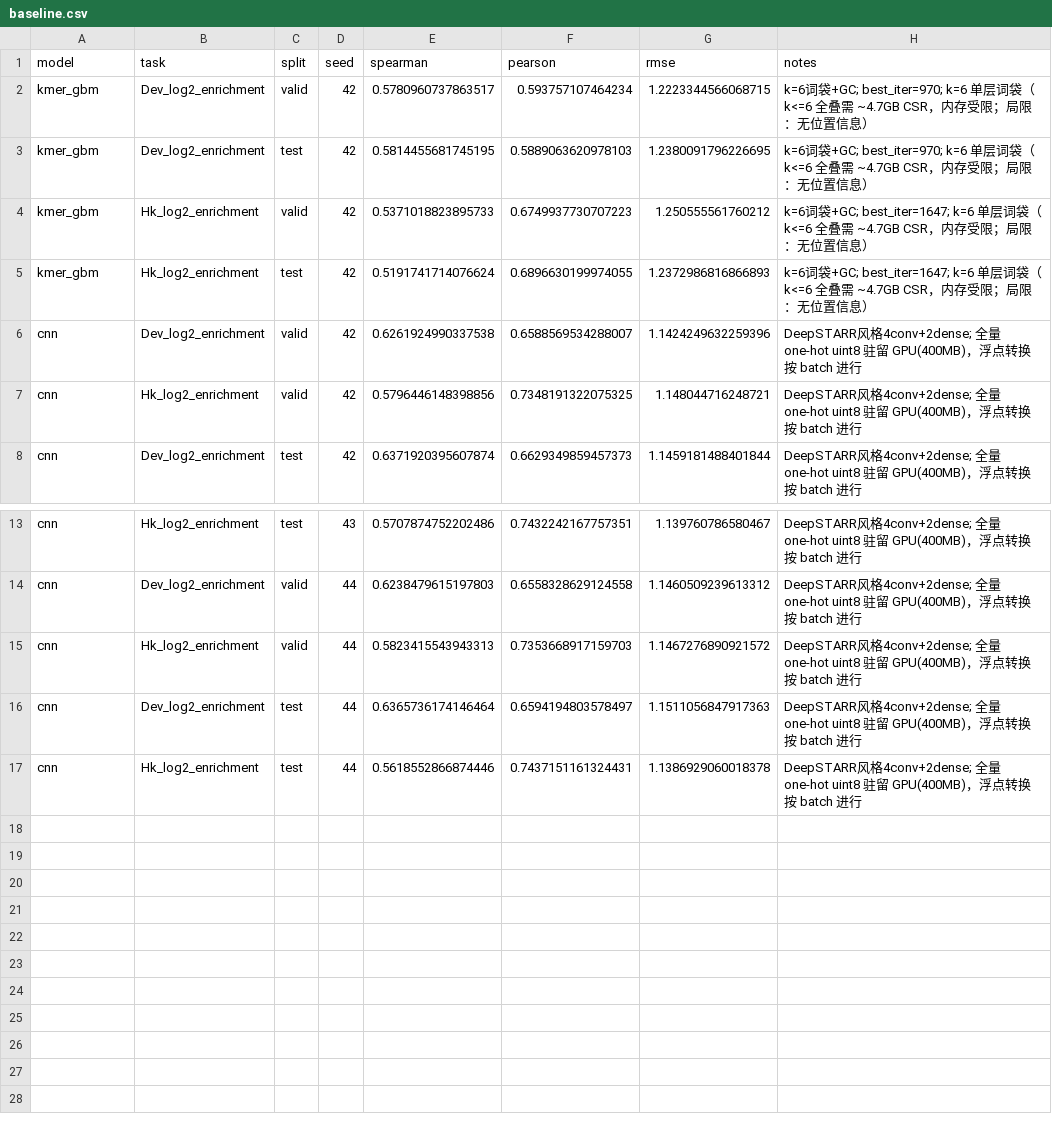
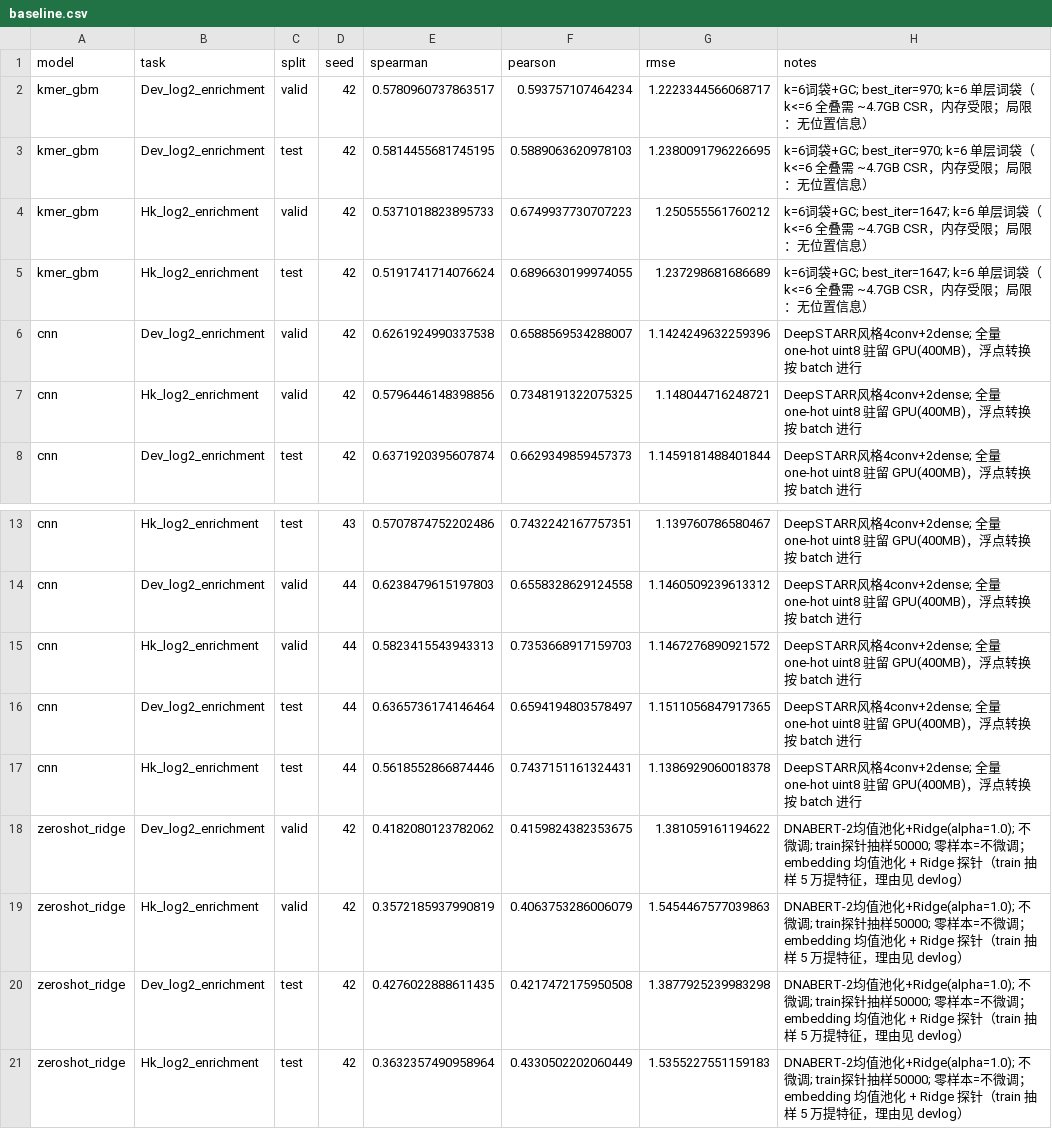
Before and after one commit to fzyz-whx/EnhancerScope, a CSV file: results/baseline.csv, drawn as a sheet; only a part is shown, gaps mark what is left out.

Commit message:
experiment(m2): baseline III zeroshot results + README benchmark table + devlog closure
③零样本(embed+Ridge不微调) test Dev0.428/Hk0.363; README三行benchmark表+复现命令; devlog收尾含五坑(einops/triton-windows/transformers<5/hf-mirror抖动/label数组列); baseline.csv去重后20行

```diff
--- a/results/baseline.csv
+++ b/results/baseline.csv
@@ -1,6 +1,6 @@
 model,task,split,seed,spearman,pearson,rmse,notes
-kmer_gbm,Dev_log2_enrichment,valid,42,0.5780960737863517,0.593757107464234,1.2223344566068715,k=6词袋+GC; best_iter=970; k=6 单层词袋（k<=6 全叠需 ~4.7GB CSR，内存受限；局限：无位置信息）
+kmer_gbm,Dev_log2_enrichment,valid,42,0.5780960737863517,0.593757107464234,1.2223344566068717,k=6词袋+GC; best_iter=970; k=6 单层词袋（k<=6 全叠需 ~4.7GB CSR，内存受限；局限：无位置信息）
 kmer_gbm,Dev_log2_enrichment,test,42,0.5814455681745195,0.5889063620978103,1.2380091796226695,k=6词袋+GC; best_iter=970; k=6 单层词袋（k<=6 全叠需 ~4.7GB CSR，内存受限；局限：无位置信息）
 kmer_gbm,Hk_log2_enrichment,valid,42,0.5371018823895733,0.6749937730707223,1.250555561760212,k=6词袋+GC; best_iter=1647; k=6 单层词袋（k<=6 全叠需 ~4.7GB CSR，内存受限；局限：无位置信息）
-kmer_gbm,Hk_log2_enrichment,test,42,0.5191741714076624,0.6896630199974055,1.2372986816866893,k=6词袋+GC; best_iter=1647; k=6 单层词袋（k<=6 全叠需 ~4.7GB CSR，内存受限；局限：无位置信息）
+kmer_gbm,Hk_log2_enrichment,test,42,0.5191741714076624,0.6896630199974055,1.237298681686689,k=6词袋+GC; best_iter=1647; k=6 单层词袋（k<=6 全叠需 ~4.7GB CSR，内存受限；局限：无位置信息）
 cnn,Dev_log2_enrichment,valid,42,0.6261924990337538,0.6588569534288007,1.1424249632259396,DeepSTARR风格4conv+2dense; 全量 one-hot uint8 驻留 GPU(400MB)，浮点转换按 batch 进行
@@ -15,3 +15,7 @@ cnn,Dev_log2_enrichment,valid,44,0.6238479615197803,0.6558328629124558,1.1460509
 cnn,Hk_log2_enrichment,valid,44,0.5823415543943313,0.7353668917159703,1.1467276890921572,DeepSTARR风格4conv+2dense; 全量 one-hot uint8 驻留 GPU(400MB)，浮点转换按 batch 进行
-cnn,Dev_log2_enrichment,test,44,0.6365736174146464,0.6594194803578497,1.1511056847917363,DeepSTARR风格4conv+2dense; 全量 one-hot uint8 驻留 GPU(400MB)，浮点转换按 batch 进行
+cnn,Dev_log2_enrichment,test,44,0.6365736174146464,0.6594194803578497,1.1511056847917365,DeepSTARR风格4conv+2dense; 全量 one-hot uint8 驻留 GPU(400MB)，浮点转换按 batch 进行
 cnn,Hk_log2_enrichment,test,44,0.5618552866874446,0.7437151161324431,1.1386929060018378,DeepSTARR风格4conv+2dense; 全量 one-hot uint8 驻留 GPU(400MB)，浮点转换按 batch 进行
+zeroshot_ridge,Dev_log2_enrichment,valid,42,0.4182080123782062,0.4159824382353675,1.381059161194622,DNABERT-2均值池化+Ridge(alpha=1.0); 不微调; train探针抽样50000; 零样本=不微调；embedding 均值池化 + Ridge 探针（train 抽样 5 万提特征，理由见 devlog）
+zeroshot_ridge,Hk_log2_enrichment,valid,42,0.3572185937990819,0.4063753286006079,1.5454467577039863,DNABERT-2均值池化+Ridge(alpha=1.0); 不微调; train探针抽样50000; 零样本=不微调；embedding 均值池化 + Ridge 探针（train 抽样 5 万提特征，理由见 devlog）
+zeroshot_ridge,Dev_log2_enrichment,test,42,0.4276022888611435,0.4217472175950508,1.3877925239983298,DNABERT-2均值池化+Ridge(alpha=1.0); 不微调; train探针抽样50000; 零样本=不微调；embedding 均值池化 + Ridge 探针（train 抽样 5 万提特征，理由见 devlog）
+zeroshot_ridge,Hk_log2_enrichment,test,42,0.3632357490958964,0.4330502202060449,1.5355227551159183,DNABERT-2均值池化+Ridge(alpha=1.0); 不微调; train探针抽样50000; 零样本=不微调；embedding 均值池化 + Ridge 探针（train 抽样 5 万提特征，理由见 devlog）
```
Also changed, not shown: 4 other files.
